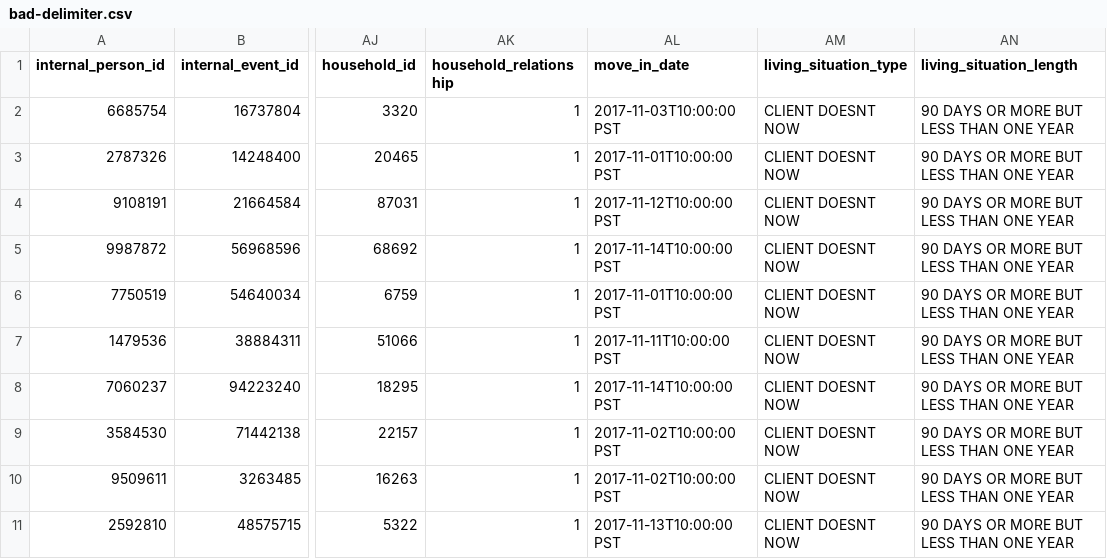
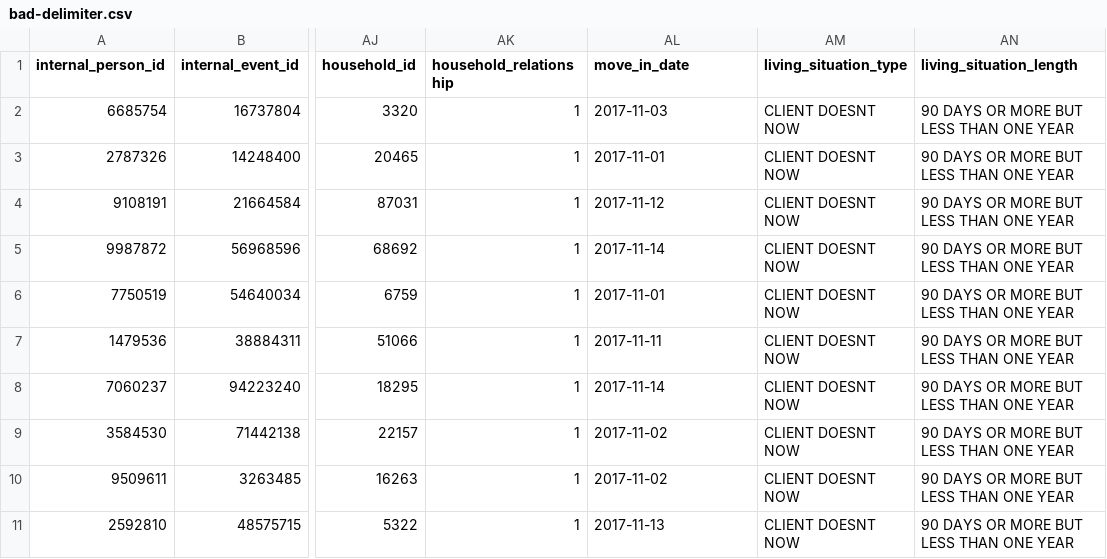
Before and after one commit to dssg/matching-tool, a CSV file: webapp/sample_data/uploader_input/hmis_service_stays/bad-delimiter.csv, drawn as a sheet; only a part is shown, gaps mark what is left out; the diff names each change by its address in the sheet, - before the commit and + after, or states it on an @@ line.

```diff
--- a/webapp/sample_data/uploader_input/hmis_service_stays/bad-delimiter.csv
+++ b/webapp/sample_data/uploader_input/hmis_service_stays/bad-delimiter.csv
-AL2 (move_in_date): 2017-11-03T10:00:00 PST
+AL2 (move_in_date): 2017-11-03
-AL3 (move_in_date): 2017-11-01T10:00:00 PST
+AL3 (move_in_date): 2017-11-01
-AL4 (move_in_date): 2017-11-12T10:00:00 PST
+AL4 (move_in_date): 2017-11-12
-AL5 (move_in_date): 2017-11-14T10:00:00 PST
+AL5 (move_in_date): 2017-11-14
-AL6 (move_in_date): 2017-11-01T10:00:00 PST
+AL6 (move_in_date): 2017-11-01
-AL7 (move_in_date): 2017-11-11T10:00:00 PST
+AL7 (move_in_date): 2017-11-11
-AL8 (move_in_date): 2017-11-14T10:00:00 PST
+AL8 (move_in_date): 2017-11-14
-AL9:AL10 (move_in_date): 2017-11-02T10:00:00 PST
+AL9:AL10 (move_in_date): 2017-11-02
-AL11 (move_in_date): 2017-11-13T10:00:00 PST
+AL11 (move_in_date): 2017-11-13
```
Also changed, not shown: webapp/sample_data/uploader_input/hmis_service_stays/comma-delimited.csv, webapp/sample_data/uploader_input/hmis_service_stays/dmv-state.csv, 26 other files.
